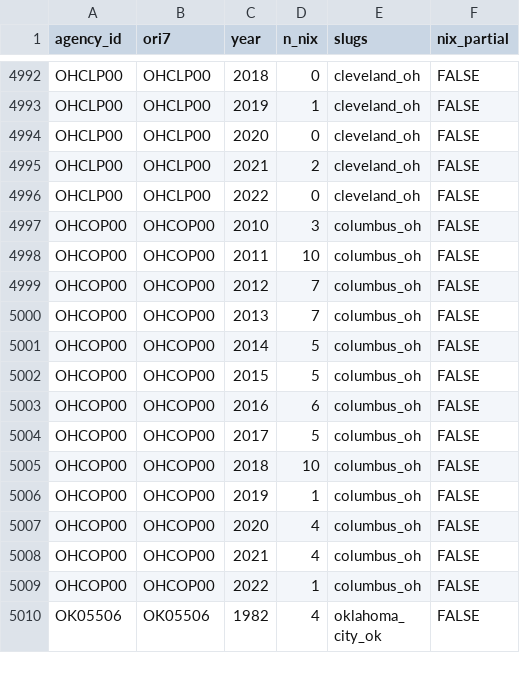
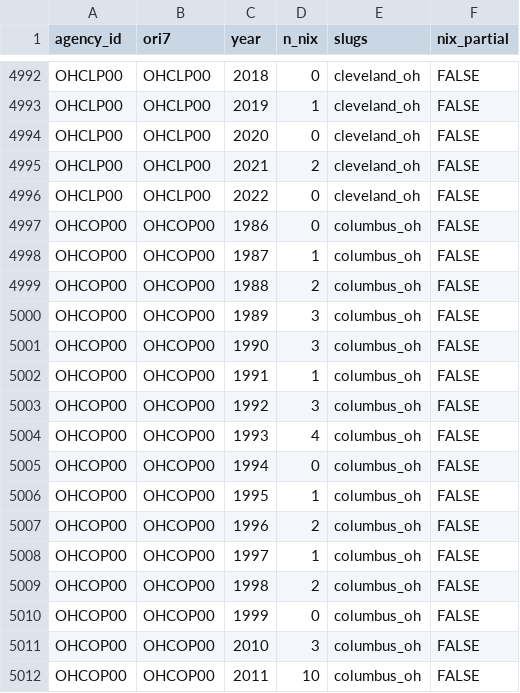
Before and after one commit to jnixy/agency-level-fatal-OIS, a CSV file: data/clean/nix_agency_year.csv, drawn as a sheet; only a part is shown, gaps mark what is left out; the shorter side is filled out with more unchanged rows.

```diff
--- a/data/clean/nix_agency_year.csv
+++ b/data/clean/nix_agency_year.csv
@@ -4996,2 +4996,16 @@ OHCLP00,OHCLP00,2021,2,cleveland_oh,FALSE
 OHCLP00,OHCLP00,2022,0,cleveland_oh,FALSE
+OHCOP00,OHCOP00,1986,0,columbus_oh,FALSE
+OHCOP00,OHCOP00,1987,1,columbus_oh,FALSE
+OHCOP00,OHCOP00,1988,2,columbus_oh,FALSE
+OHCOP00,OHCOP00,1989,3,columbus_oh,FALSE
+OHCOP00,OHCOP00,1990,3,columbus_oh,FALSE
+OHCOP00,OHCOP00,1991,1,columbus_oh,FALSE
+OHCOP00,OHCOP00,1992,3,columbus_oh,FALSE
+OHCOP00,OHCOP00,1993,4,columbus_oh,FALSE
+OHCOP00,OHCOP00,1994,0,columbus_oh,FALSE
+OHCOP00,OHCOP00,1995,1,columbus_oh,FALSE
+OHCOP00,OHCOP00,1996,2,columbus_oh,FALSE
+OHCOP00,OHCOP00,1997,1,columbus_oh,FALSE
+OHCOP00,OHCOP00,1998,2,columbus_oh,FALSE
+OHCOP00,OHCOP00,1999,0,columbus_oh,FALSE
 OHCOP00,OHCOP00,2010,3,columbus_oh,FALSE
```
Also changed, not shown: agency-level-fatal-ois.csv, output/tables/source_agreement.csv, 11 other files.
